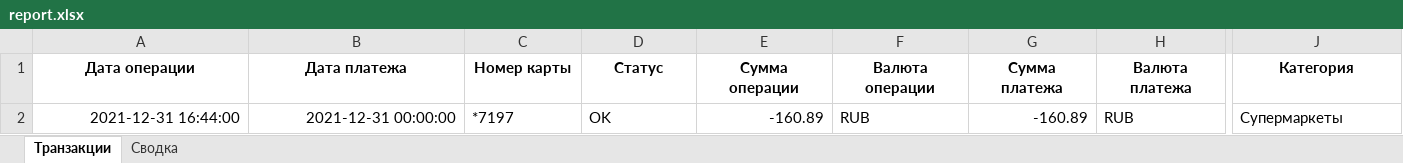
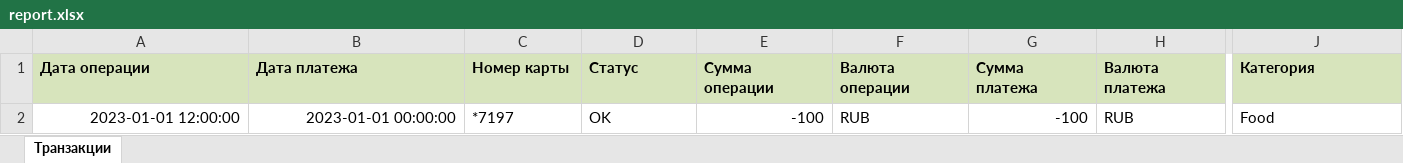
Before and after one commit to Anton742-Tu/my_finance_app1, an Excel workbook: data/output/report.xlsx, sheet Транзакции, drawn as a sheet; only a part is shown, gaps mark what is left out; values as stored, in another font and other column widths than the file's, no borders; removed rows and columns are numbered as before the commit, all else as after; rows hold the shown columns only; the diff covers the shown part only; the diff names each change by its address in the sheet, - before the commit and + after, or states it on an @@ line.

```diff
--- a/data/output/report.xlsx (sheet Транзакции)
+++ b/data/output/report.xlsx (sheet Транзакции)
-sheet tab: Сводка
@@ A1:J1 fill: none → #D7E4BC, alignment: center → left @@
-row 2: 2021-12-31 16:44:00 | 2021-12-31 00:00:00 | *7197 | OK | -160.89 | RUB | -160.89 | RUB | Супермаркеты
+row 2: 2023-01-01 12:00:00 | 2023-01-01 00:00:00 | *7197 | OK | -100 | RUB | -100 | RUB | Food
```
Also changed, not shown: cell formats elsewhere in this sheet, 15 other files.
